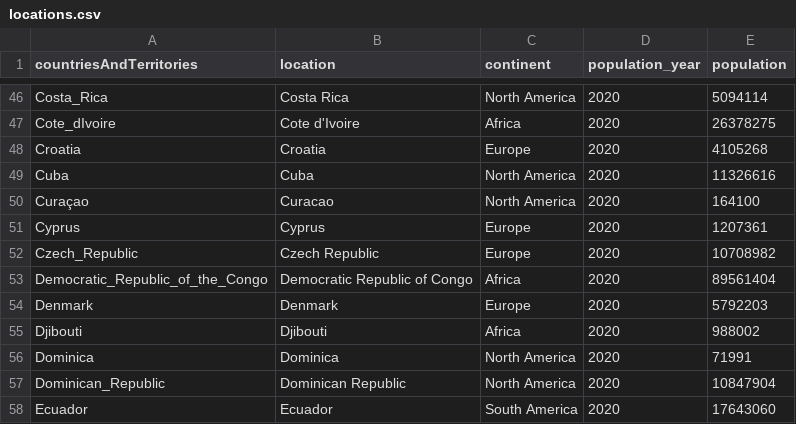
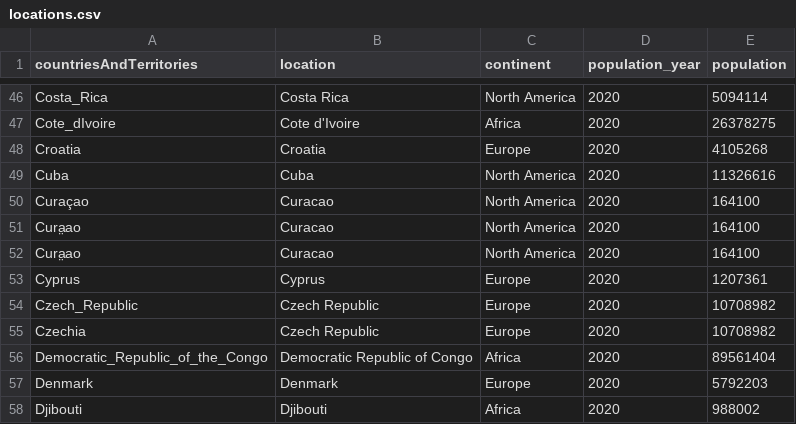
Before and after one commit to sahil350/BA-project, a CSV file: data/master_data/country_level/locations.csv, drawn as a sheet; only a part is shown, gaps mark what is left out; the shorter side is filled out with more unchanged rows.

```diff
--- a/data/master_data/country_level/locations.csv
+++ b/data/master_data/country_level/locations.csv
@@ -50,4 +50,7 @@ Cuba,Cuba,North America,2020,11326616
 Curaçao,Curacao,North America,2020,164100
+Cura̤ao,Curacao,North America,2020,164100
+Cura̤ao,Curacao,North America,2020,164100
 Cyprus,Cyprus,Europe,2020,1207361
 Czech_Republic,Czech Republic,Europe,2020,10708982
+Czechia,Czech Republic,Europe,2020,10708982
 Democratic_Republic_of_the_Congo,Democratic Republic of Congo,Africa,2020,89561404
```
Also changed, not shown: data/master_data/country_level/new_cases.csv, data/master_data/country_level/new_deaths.csv, 17 other files.
